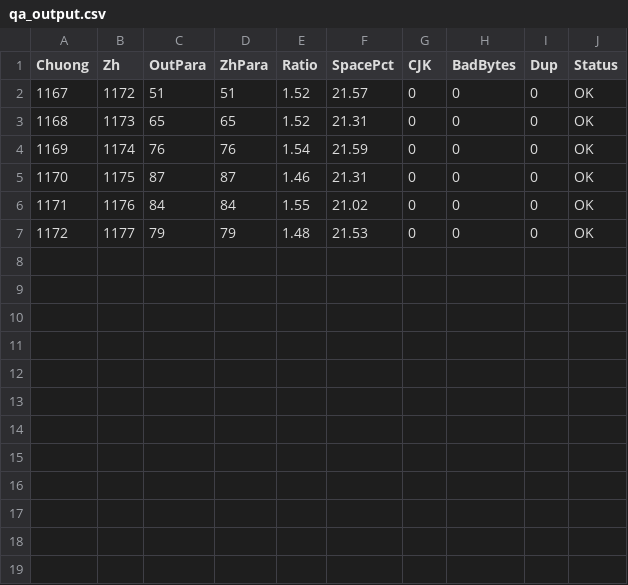
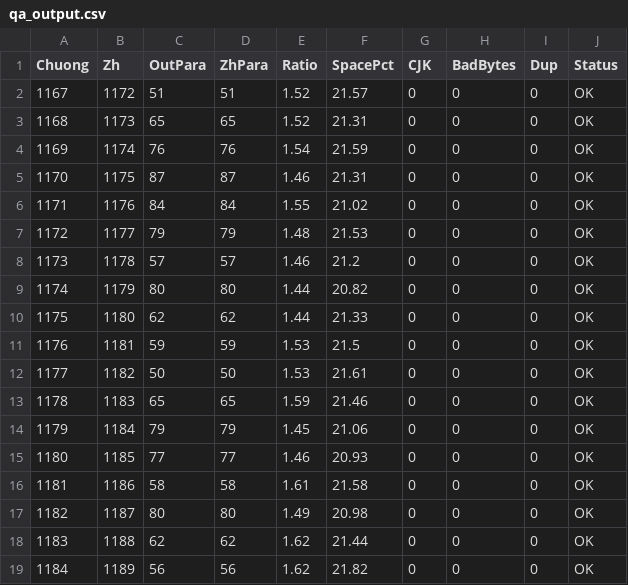
Before and after one commit to phuythanh/truyen-ma-phap-cong-nghiep, a CSV file: scratchpad/qa_output.csv, drawn as a sheet; the diff names each change by its address in the sheet, - before the commit and + after, or states it on an @@ line.

Commit message:
chore: unify Linoia spelling in chapters 1170-1171, clean duplicate glossary entries, update progress/rolling summaries and rebuild EPUB

```diff
--- a/scratchpad/qa_output.csv
+++ b/scratchpad/qa_output.csv
+row 8: 1173 | 1178 | 57 | 57 | 1.46 | 21.2 | 0 | 0 | 0 | OK
+row 9: 1174 | 1179 | 80 | 80 | 1.44 | 20.82 | 0 | 0 | 0 | OK
+row 10: 1175 | 1180 | 62 | 62 | 1.44 | 21.33 | 0 | 0 | 0 | OK
+row 11: 1176 | 1181 | 59 | 59 | 1.53 | 21.5 | 0 | 0 | 0 | OK
+row 12: 1177 | 1182 | 50 | 50 | 1.53 | 21.61 | 0 | 0 | 0 | OK
+row 13: 1178 | 1183 | 65 | 65 | 1.59 | 21.46 | 0 | 0 | 0 | OK
+row 14: 1179 | 1184 | 79 | 79 | 1.45 | 21.06 | 0 | 0 | 0 | OK
+row 15: 1180 | 1185 | 77 | 77 | 1.46 | 20.93 | 0 | 0 | 0 | OK
+row 16: 1181 | 1186 | 58 | 58 | 1.61 | 21.58 | 0 | 0 | 0 | OK
+row 17: 1182 | 1187 | 80 | 80 | 1.49 | 20.98 | 0 | 0 | 0 | OK
+row 18: 1183 | 1188 | 62 | 62 | 1.62 | 21.44 | 0 | 0 | 0 | OK
+row 19: 1184 | 1189 | 56 | 56 | 1.62 | 21.82 | 0 | 0 | 0 | OK
```
Also changed, not shown: memo/GLOSSARY.tsv, 7 other files.
